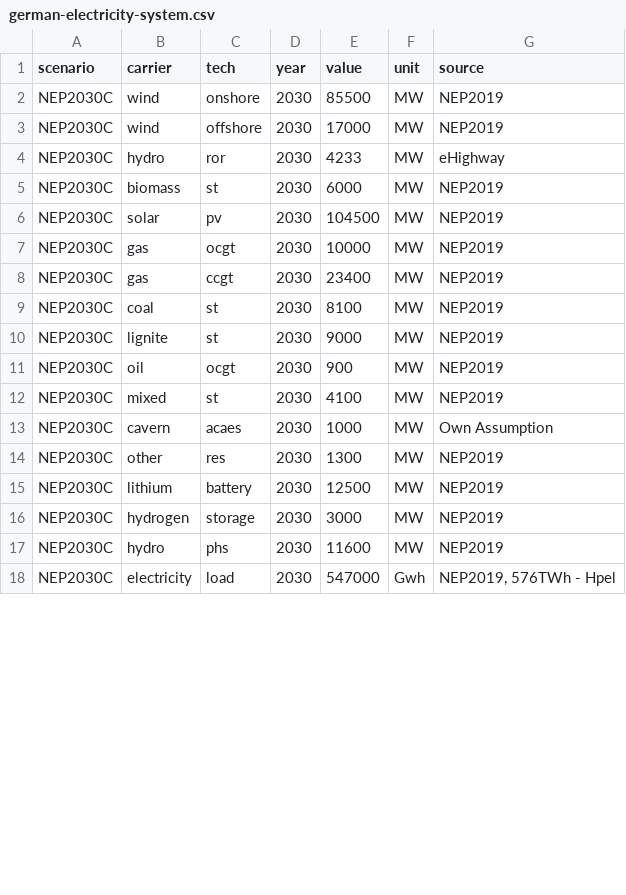
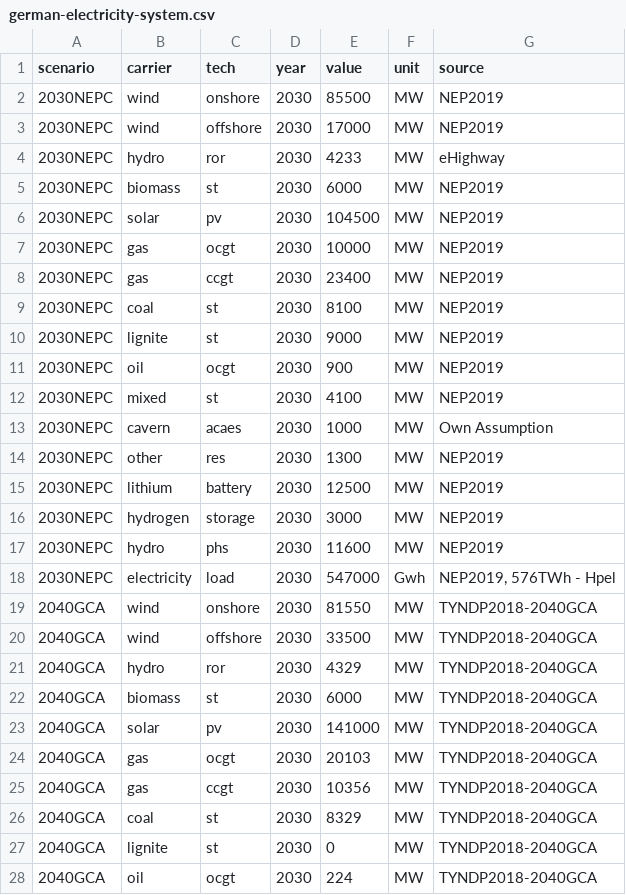
Before and after one commit to ZNES-datapackages/angus-input-data, a CSV file: capacities/german-electricity-system.csv, drawn as a sheet; only a part is shown; the diff covers the shown part only.

Commit message:
Update german data

```diff
--- a/capacities/german-electricity-system.csv
+++ b/capacities/german-electricity-system.csv
@@ -1,18 +1,28 @@
 scenario,carrier,tech,year,value,unit,source
-NEP2030C,wind,onshore,2030,85500,MW,NEP2019
-NEP2030C,wind,offshore,2030,17000,MW,NEP2019
-NEP2030C,hydro,ror,2030,4233,MW,eHighway
-NEP2030C,biomass,st,2030,6000,MW,NEP2019
-NEP2030C,solar,pv,2030,104500,MW,NEP2019
-NEP2030C,gas,ocgt,2030,10000,MW,NEP2019
-NEP2030C,gas,ccgt,2030,23400,MW,NEP2019
-NEP2030C,coal,st,2030,8100,MW,NEP2019
-NEP2030C,lignite,st,2030,9000,MW,NEP2019
-NEP2030C,oil,ocgt,2030,900,MW,NEP2019
-NEP2030C,mixed,st,2030,4100,MW,NEP2019
-NEP2030C,cavern,acaes,2030,1000,MW,Own Assumption
-NEP2030C,other,res,2030,1300,MW,NEP2019
-NEP2030C,lithium,battery,2030,12500,MW,NEP2019
-NEP2030C,hydrogen,storage,2030,3000,MW,NEP2019
-NEP2030C,hydro,phs,2030,11600,MW,NEP2019
-NEP2030C,electricity,load,2030,547000,Gwh,"NEP2019, 576TWh - Hpel"
+2030NEPC,wind,onshore,2030,85500,MW,NEP2019
+2030NEPC,wind,offshore,2030,17000,MW,NEP2019
+2030NEPC,hydro,ror,2030,4233,MW,eHighway
+2030NEPC,biomass,st,2030,6000,MW,NEP2019
+2030NEPC,solar,pv,2030,104500,MW,NEP2019
+2030NEPC,gas,ocgt,2030,10000,MW,NEP2019
+2030NEPC,gas,ccgt,2030,23400,MW,NEP2019
+2030NEPC,coal,st,2030,8100,MW,NEP2019
+2030NEPC,lignite,st,2030,9000,MW,NEP2019
+2030NEPC,oil,ocgt,2030,900,MW,NEP2019
+2030NEPC,mixed,st,2030,4100,MW,NEP2019
+2030NEPC,cavern,acaes,2030,1000,MW,Own Assumption
+2030NEPC,other,res,2030,1300,MW,NEP2019
+2030NEPC,lithium,battery,2030,12500,MW,NEP2019
+2030NEPC,hydrogen,storage,2030,3000,MW,NEP2019
+2030NEPC,hydro,phs,2030,11600,MW,NEP2019
+2030NEPC,electricity,load,2030,547000,Gwh,"NEP2019, 576TWh - Hpel"
+2040GCA,wind,onshore,2030,81550,MW,TYNDP2018-2040GCA
+2040GCA,wind,offshore,2030,33500,MW,TYNDP2018-2040GCA
+2040GCA,hydro,ror,2030,4329,MW,TYNDP2018-2040GCA
+2040GCA,biomass,st,2030,6000,MW,TYNDP2018-2040GCA
+2040GCA,solar,pv,2030,141000,MW,TYNDP2018-2040GCA
+2040GCA,gas,ocgt,2030,20103,MW,TYNDP2018-2040GCA
+2040GCA,gas,ccgt,2030,10356,MW,TYNDP2018-2040GCA
+2040GCA,coal,st,2030,8329,MW,TYNDP2018-2040GCA
+2040GCA,lignite,st,2030,0,MW,TYNDP2018-2040GCA
+2040GCA,oil,ocgt,2030,224,MW,TYNDP2018-2040GCA
```
Also changed, not shown: 7 added rows, 2 removed rows and 35 edited cells elsewhere in this file.
